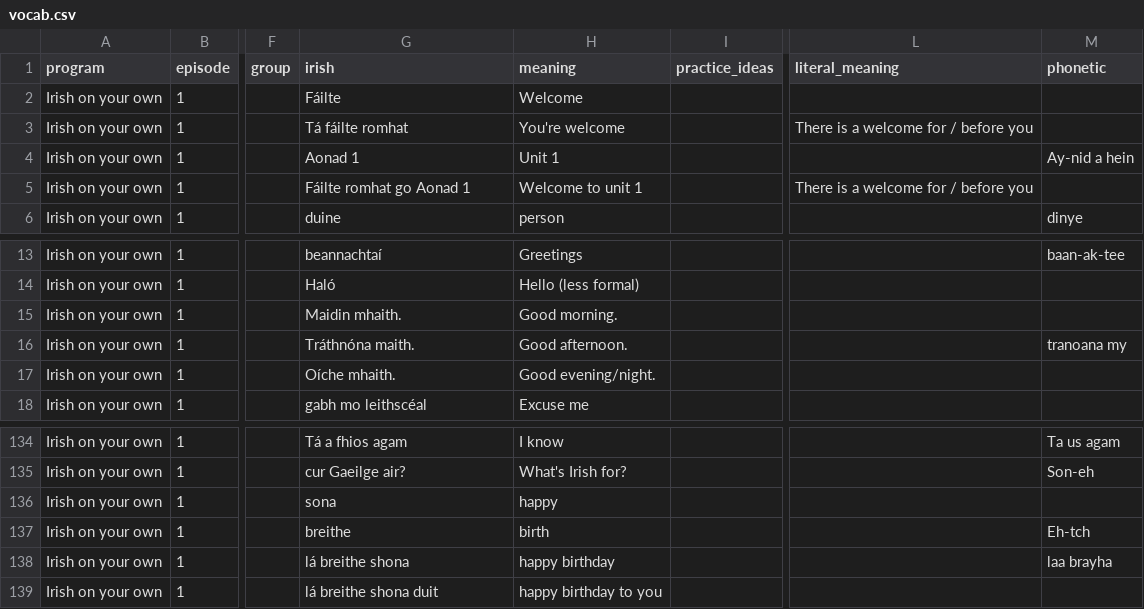
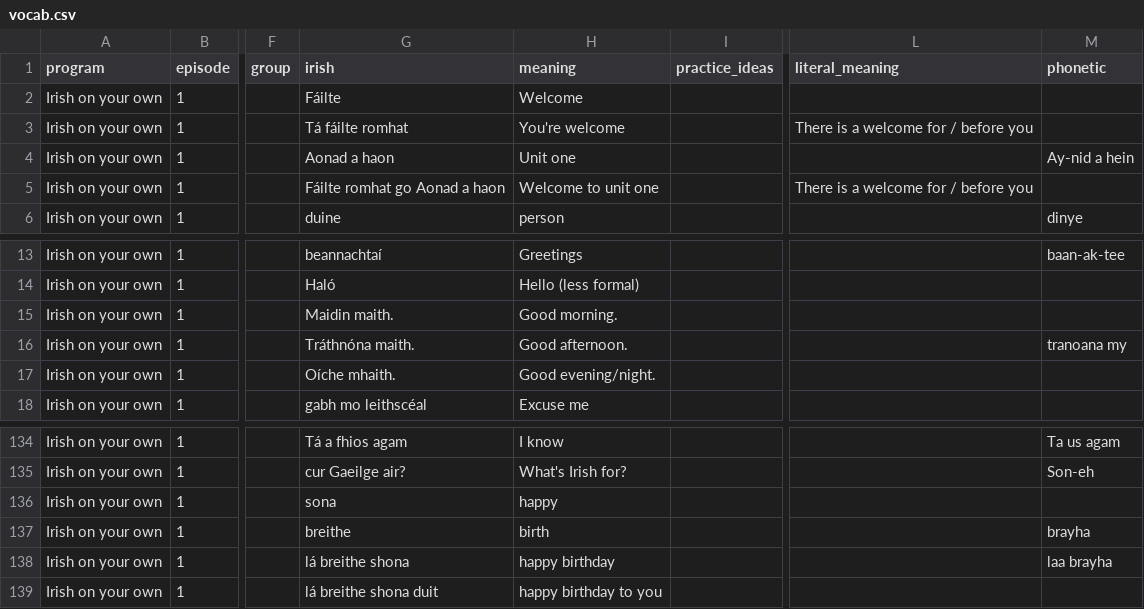
Before and after one commit to michaelw730/irish, a CSV file: vocab.csv, drawn as a sheet; only a part is shown, gaps mark what is left out; the diff names each change by its address in the sheet, - before the commit and + after, or states it on an @@ line.

```diff
--- a/vocab.csv
+++ b/vocab.csv
-G4 (irish): Aonad 1
+G4 (irish): Aonad a haon
-H4 (meaning): Unit 1
+H4 (meaning): Unit one
-G5 (irish): Fáilte romhat go Aonad 1
+G5 (irish): Fáilte romhat go Aonad a haon
-H5 (meaning): Welcome to unit 1
+H5 (meaning): Welcome to unit one
-G15 (irish): Maidin mhaith.
+G15 (irish): Maidin maith.
-M137 (phonetic): Eh-tch
+M137 (phonetic): brayha
```
Also changed, not shown: vocab_conv.csv, 1 other file.
